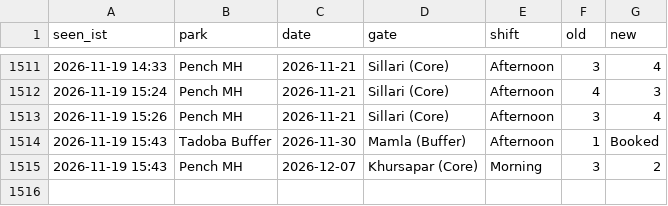
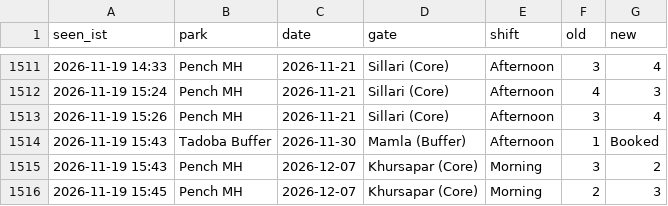
Before and after one commit to tnmytanny/safari-watcher, a CSV file: observations.csv, drawn as a sheet; only a part is shown, gaps mark what is left out.

```diff
--- a/observations.csv
+++ b/observations.csv
@@ -1515 +1515,2 @@ seen_ist,park,date,gate,shift,old,new
 2026-11-19 15:43,Pench MH,2026-12-07,"Khursapar (Core)",Morning,3,2
+2026-11-19 15:45,Pench MH,2026-12-07,"Khursapar (Core)",Morning,2,3
```
Also changed, not shown: 1 other file.
